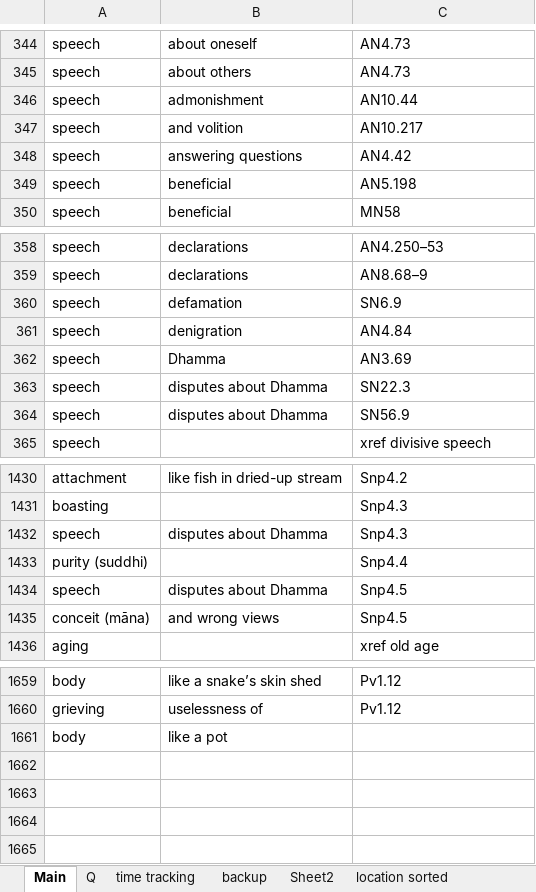
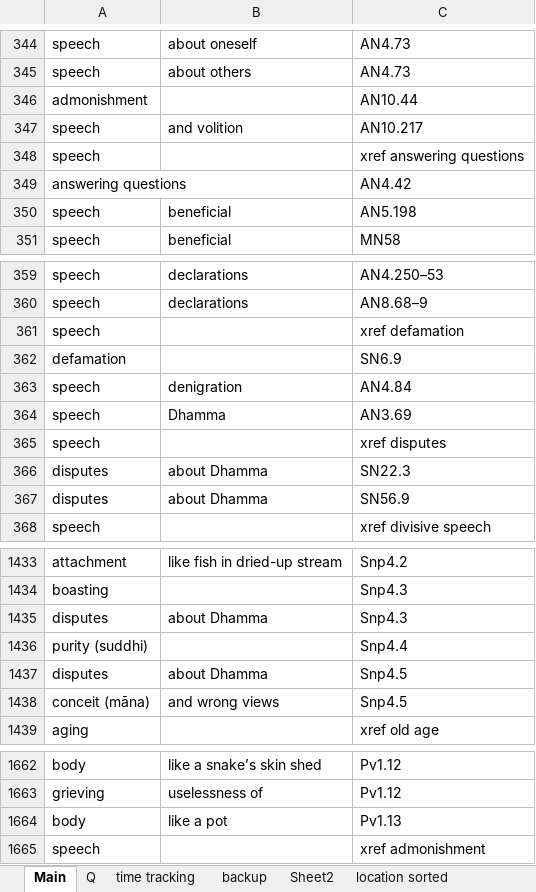
Before and after one commit to thesunshade/sutta-index, an Excel workbook: src/data/general-index.xlsx, sheet Main, drawn as a sheet; only a part is shown, gaps mark what is left out; values as stored, in another font and other column widths than the file's, no borders; removed rows and columns are numbered as before the commit, all else as after; the diff names each change by its address in the sheet, - before the commit and + after, or states it on an @@ line.

```diff
--- a/src/data/general-index.xlsx (sheet Main)
+++ b/src/data/general-index.xlsx (sheet Main)
-row 346: speech | admonishment | AN10.44
+row 346: admonishment |  | AN10.44
-B348: answering questions
+B348: (empty)
-C348: AN4.42
+C348: xref answering questions
+row 349: answering questions |  | AN4.42
-B361: defamation
+B361: (empty)
-C361: SN6.9
+C361: xref defamation
+row 362: defamation |  | SN6.9
-B365: disputes about Dhamma
+B365: (empty)
-C365: SN22.3
+C365: xref disputes
-row 364: speech | disputes about Dhamma | SN56.9
+row 366: disputes | about Dhamma | SN22.3
+row 367: disputes | about Dhamma | SN56.9
-row 1432: speech | disputes about Dhamma | Snp4.3
+row 1435: disputes | about Dhamma | Snp4.3
-row 1434: speech | disputes about Dhamma | Snp4.5
+row 1437: disputes | about Dhamma | Snp4.5
-C1664: (empty)
+C1664: Pv1.13
+row 1665: speech |  | xref admonishment
```
Also changed, not shown: sheet backup, 8 other files.
